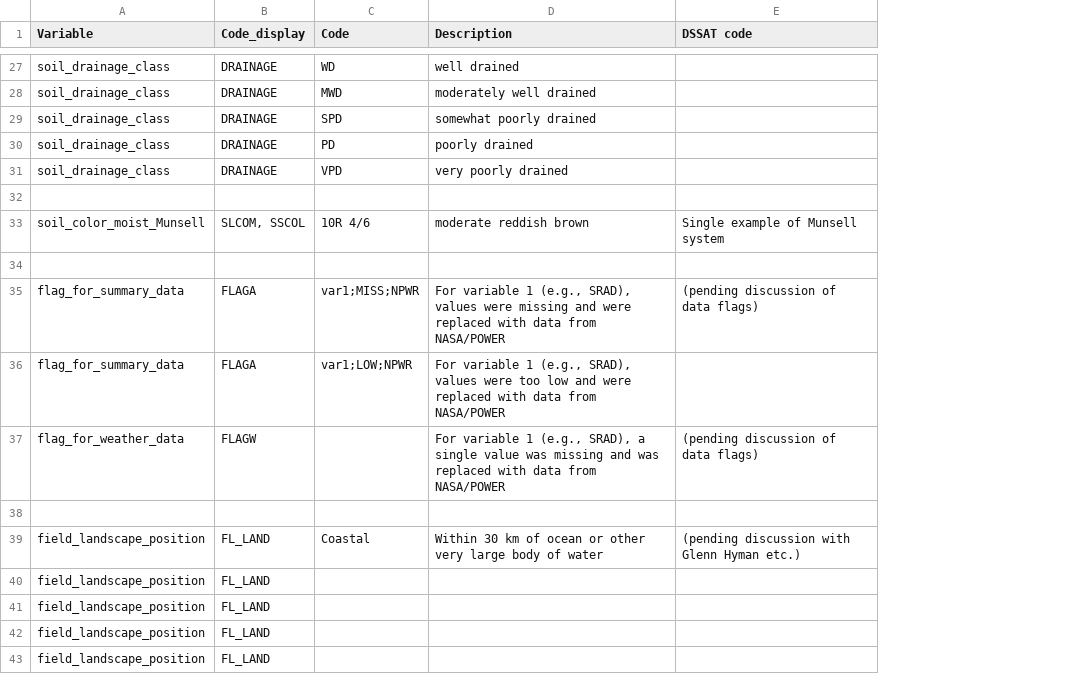
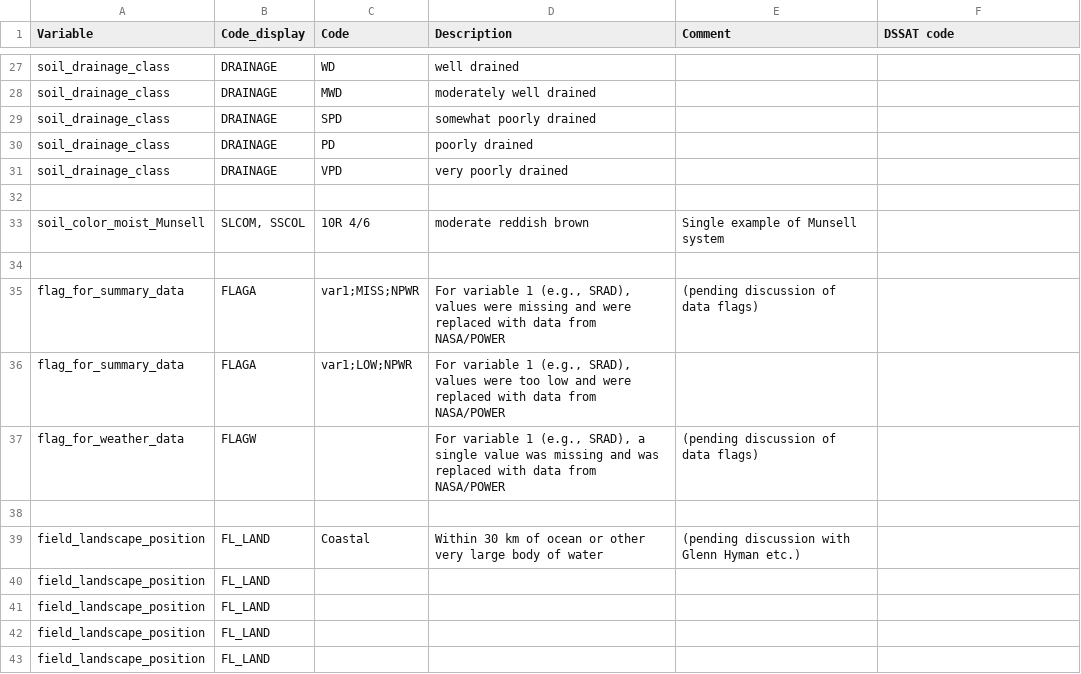
Before and after one commit to agmip/gbuilder2d, a CSV file: Data/ICASA/Other_codes.csv, drawn as a sheet; only a part is shown, gaps mark what is left out; addresses are those after the commit; the diff covers the shown part only; the diff names each change by its address in the sheet, - before the commit and + after, or states it on an @@ line.

```diff
--- a/Data/ICASA/Other_codes.csv
+++ b/Data/ICASA/Other_codes.csv
+column E (Comment), rows 33-39: Single example of Munsell system |  | (pending discussion of data flags) |  | (pending discussion of data flags) |  | (pending discussion with Glenn Hyman etc.)
-F33 (DSSAT code): Single example of Munsell system
+F33 (DSSAT code): (empty)
-F35 (DSSAT code): (pending discussion of data flags)
+F35 (DSSAT code): (empty)
-F37 (DSSAT code): (pending discussion of data flags)
+F37 (DSSAT code): (empty)
-F39 (DSSAT code): (pending discussion with Glenn Hyman etc.)
+F39 (DSSAT code): (empty)
```
Also changed, not shown: 23 edited cells elsewhere in this file, Data/ICASA/Management_codes.csv, Data/ICASA/Pest_codes.csv, 20 other files.
